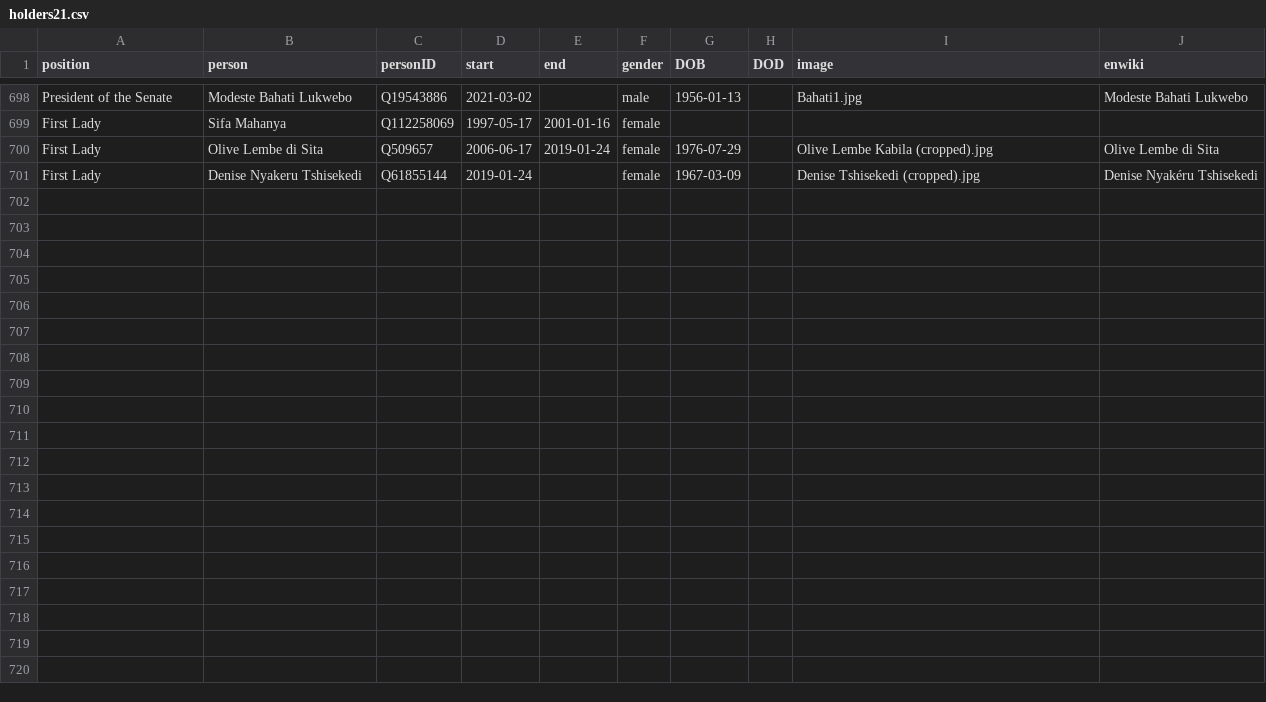
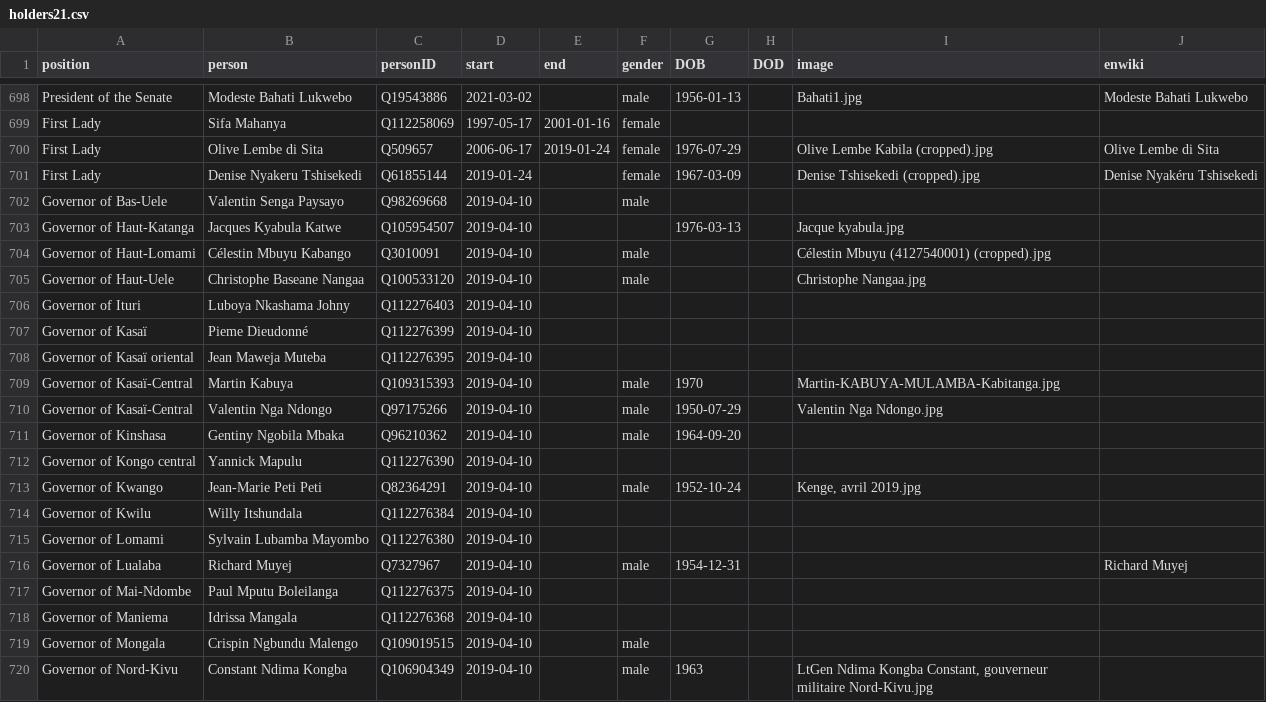
Before and after one commit to every-politician-scrapers/congo-kinshasa-ministers, a CSV file: html/holders21.csv, drawn as a sheet; only a part is shown, gaps mark what is left out; the diff covers the shown part only; the diff names each change by its address in the sheet, - before the commit and + after, or states it on an @@ line.

```diff
--- a/html/holders21.csv
+++ b/html/holders21.csv
+row 702: Governor of Bas-Uele | Valentin Senga Paysayo | Q98269668 | 2019-04-10 |  | male
+row 703: Governor of Haut-Katanga | Jacques Kyabula Katwe | Q105954507 | 2019-04-10 |  |  | 1976-03-13 |  | Jacque kyabula.jpg
+row 704: Governor of Haut-Lomami | Célestin Mbuyu Kabango | Q3010091 | 2019-04-10 |  | male |  |  | Célestin Mbuyu (4127540001) (cropped).jpg
+row 705: Governor of Haut-Uele | Christophe Baseane Nangaa | Q100533120 | 2019-04-10 |  | male |  |  | Christophe Nangaa.jpg
+row 706: Governor of Ituri | Luboya Nkashama Johny | Q112276403 | 2019-04-10
+row 707: Governor of Kasaï | Pieme Dieudonné | Q112276399 | 2019-04-10
+row 708: Governor of Kasaï oriental | Jean Maweja Muteba | Q112276395 | 2019-04-10
+row 709: Governor of Kasaï-Central | Martin Kabuya | Q109315393 | 2019-04-10 |  | male | 1970 |  | Martin-KABUYA-MULAMBA-Kabitanga.jpg
+row 710: Governor of Kasaï-Central | Valentin Nga Ndongo | Q97175266 | 2019-04-10 |  | male | 1950-07-29 |  | Valentin Nga Ndongo.jpg
+row 711: Governor of Kinshasa | Gentiny Ngobila Mbaka | Q96210362 | 2019-04-10 |  | male | 1964-09-20
+row 712: Governor of Kongo central | Yannick Mapulu | Q112276390 | 2019-04-10
+row 713: Governor of Kwango | Jean-Marie Peti Peti | Q82364291 | 2019-04-10 |  | male | 1952-10-24 |  | Kenge, avril 2019.jpg
+row 714: Governor of Kwilu | Willy Itshundala | Q112276384 | 2019-04-10
+row 715: Governor of Lomami | Sylvain Lubamba Mayombo | Q112276380 | 2019-04-10
+row 716: Governor of Lualaba | Richard Muyej | Q7327967 | 2019-04-10 |  | male | 1954-12-31 |  |  | Richard Muyej
+row 717: Governor of Mai-Ndombe | Paul Mputu Boleilanga | Q112276375 | 2019-04-10
+row 718: Governor of Maniema | Idrissa Mangala | Q112276368 | 2019-04-10
+row 719: Governor of Mongala | Crispin Ngbundu Malengo | Q109019515 | 2019-04-10 |  | male
+row 720: Governor of Nord-Kivu | Constant Ndima Kongba | Q106904349 | 2019-04-10 |  | male | 1963 |  | LtGen Ndima Kongba Constant, gouverneur militaire Nord-Kivu.jpg
```
Also changed, not shown: 9 added rows elsewhere in this file, html/family.csv, html/legislators.csv.
